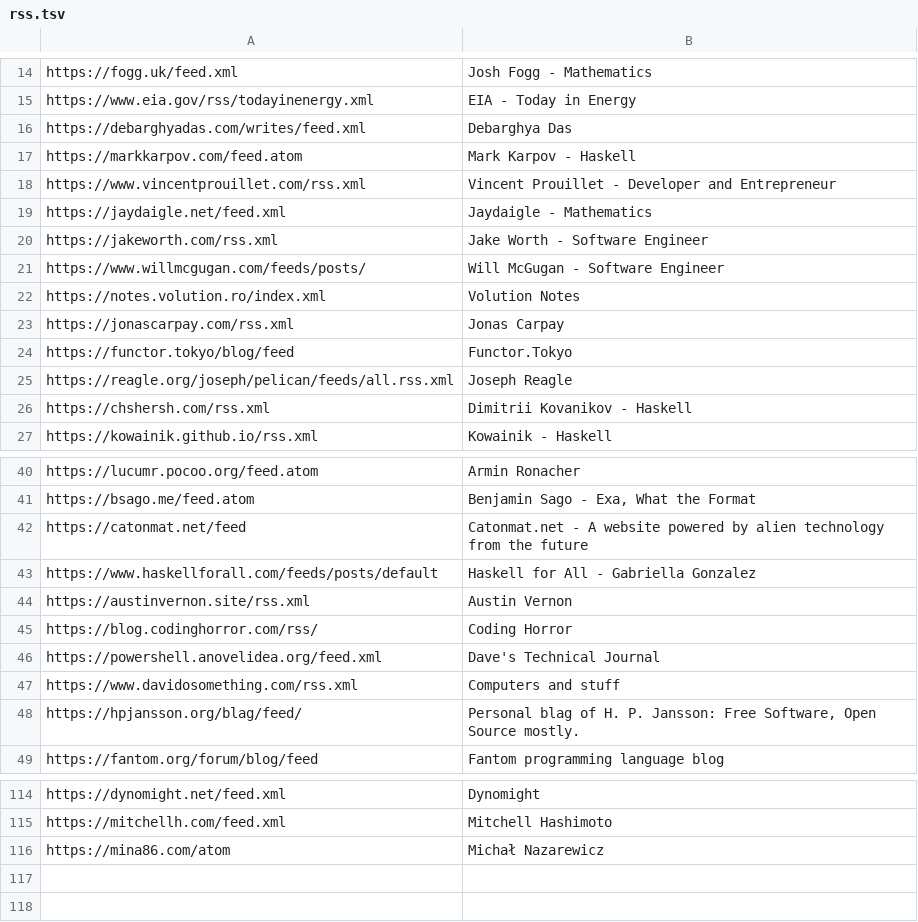
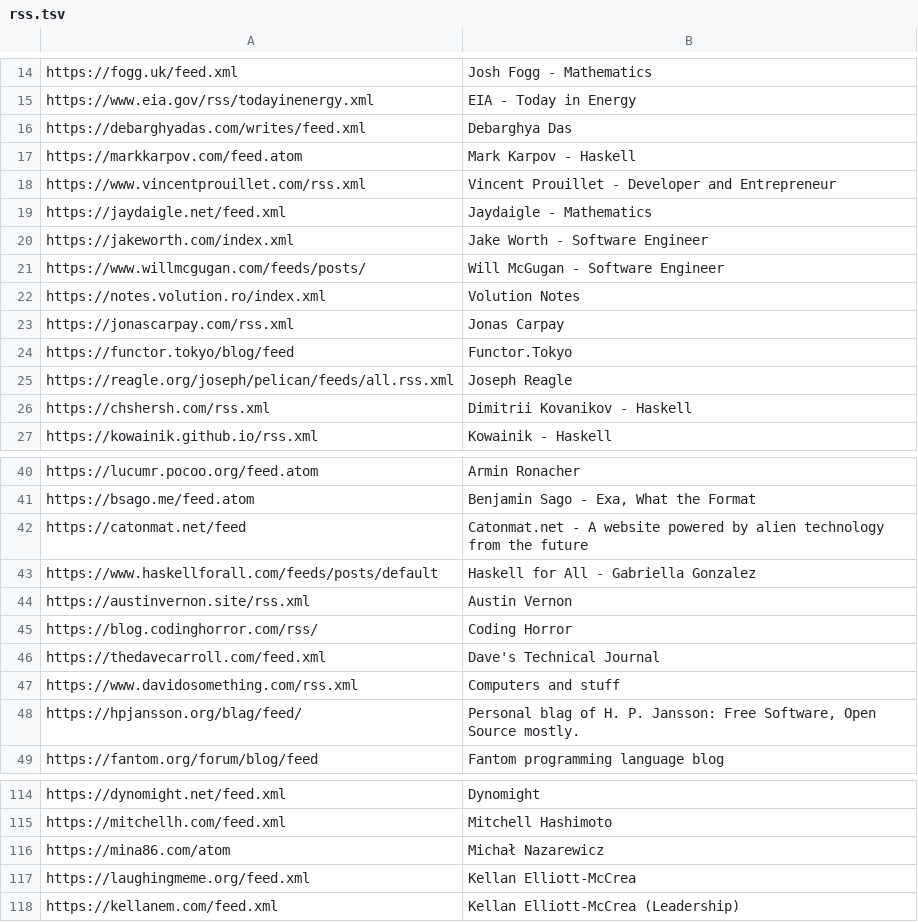
Before and after one commit to mitchpaulus/dotfiles, a TSV file: rss.tsv, drawn as a sheet; only a part is shown, gaps mark what is left out.

Commit message:
Add and fix up RSS

```diff
--- a/rss.tsv
+++ b/rss.tsv
@@ -19,3 +19,3 @@ https://www.vincentprouillet.com/rss.xml	Vincent Prouillet - Developer and Entre
 https://jaydaigle.net/feed.xml	Jaydaigle - Mathematics
-https://jakeworth.com/rss.xml	Jake Worth - Software Engineer
+https://jakeworth.com/index.xml	Jake Worth - Software Engineer
 https://www.willmcgugan.com/feeds/posts/	Will McGugan - Software Engineer
@@ -45,3 +45,3 @@ https://austinvernon.site/rss.xml	Austin Vernon
 https://blog.codinghorror.com/rss/	Coding Horror
-https://powershell.anovelidea.org/feed.xml	Dave's Technical Journal
+https://thedavecarroll.com/feed.xml	Dave's Technical Journal
 https://www.davidosomething.com/rss.xml	Computers and stuff
@@ -116 +116,3 @@ https://mitchellh.com/feed.xml	Mitchell Hashimoto
 https://mina86.com/atom	Michał Nazarewicz
+https://laughingmeme.org/feed.xml	Kellan Elliott-McCrea
+https://kellanem.com/feed.xml	Kellan Elliott-McCrea (Leadership)
```
